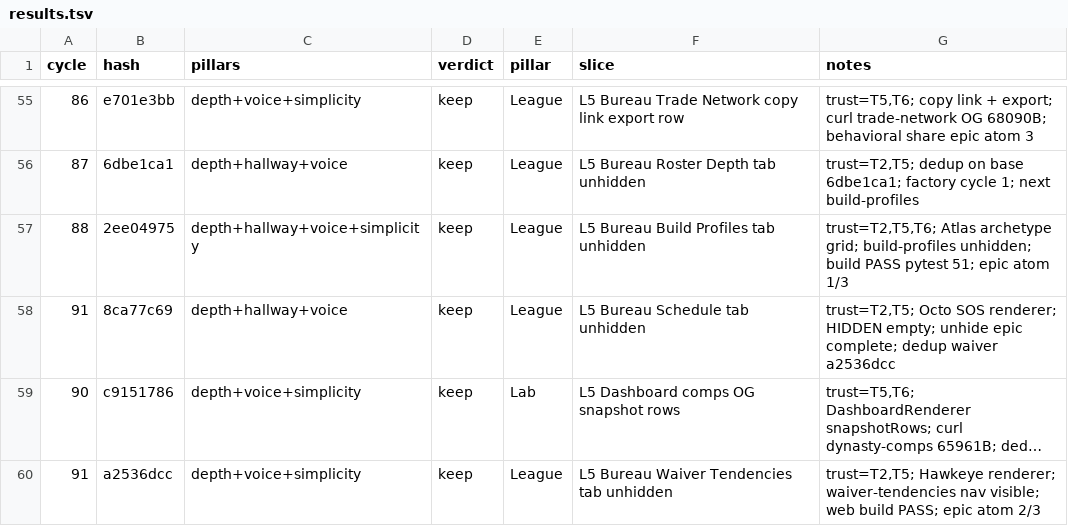
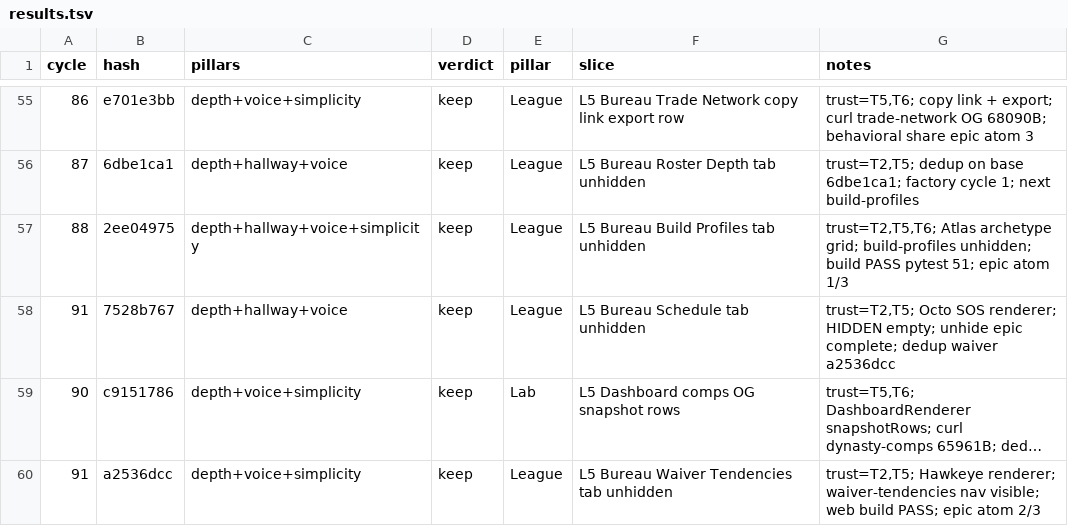
Before and after one commit to swaggerdagger987/razzle, a TSV file: docs/v2/results.tsv, drawn as a sheet; only a part is shown, gaps mark what is left out; long unchanged cells end in …; the diff names each change by its address in the sheet, - before the commit and + after, or states it on an @@ line.

```diff
--- a/docs/v2/results.tsv
+++ b/docs/v2/results.tsv
-B58 (hash): 8ca77c69
+B58 (hash): 7528b767
```
Also changed, not shown: 4 other files.
